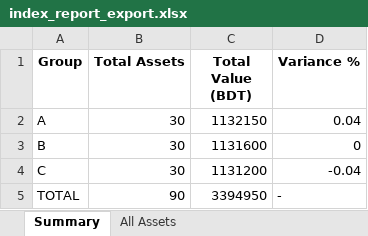
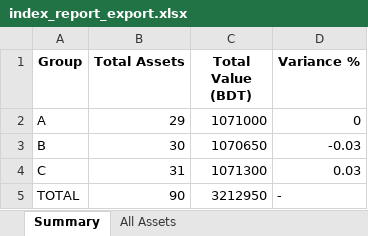
Before and after one commit to gtlfilesbd-droid/IT, an Excel workbook: index_report_export.xlsx, sheet Summary, drawn as a sheet; values as stored, in another font and other column widths than the file's, no borders; the diff names each change by its address in the sheet, - before the commit and + after, or states it on an @@ line.

Commit message:
HP Server Value is Update

```diff
--- a/index_report_export.xlsx (sheet Summary)
+++ b/index_report_export.xlsx (sheet Summary)
-B2 (Total Assets): 30
+B2 (Total Assets): 29
-C2 (Total Value (BDT)): 1132150
+C2 (Total Value (BDT)): 1071000
-D2 (Variance %): 0.04
+D2 (Variance %): 0
-C3 (Total Value (BDT)): 1131600
+C3 (Total Value (BDT)): 1070650
-D3 (Variance %): 0
+D3 (Variance %): -0.03
-B4 (Total Assets): 30
+B4 (Total Assets): 31
-C4 (Total Value (BDT)): 1131200
+C4 (Total Value (BDT)): 1071300
-D4 (Variance %): -0.04
+D4 (Variance %): 0.03
-C5 (Total Value (BDT)): 3394950
+C5 (Total Value (BDT)): 3212950
```
Also changed, not shown: sheet All Assets, 5 other files.
